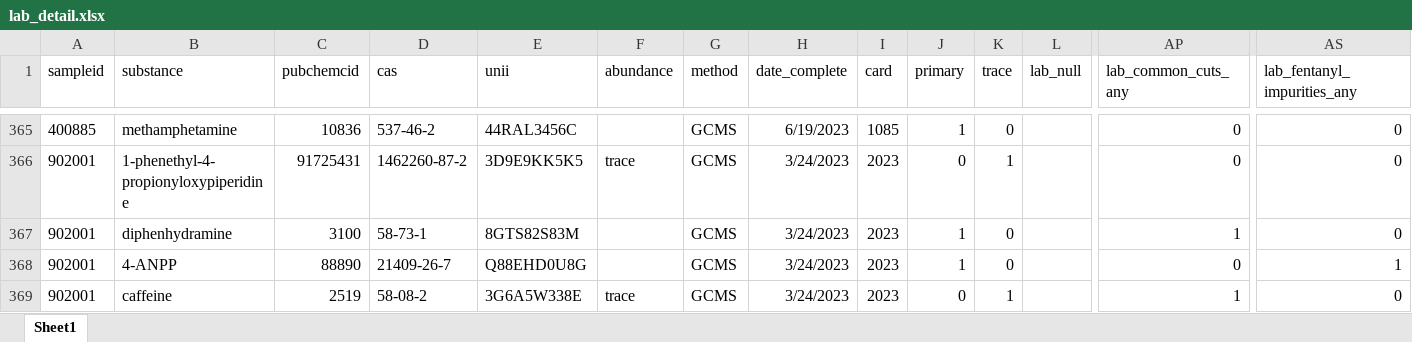
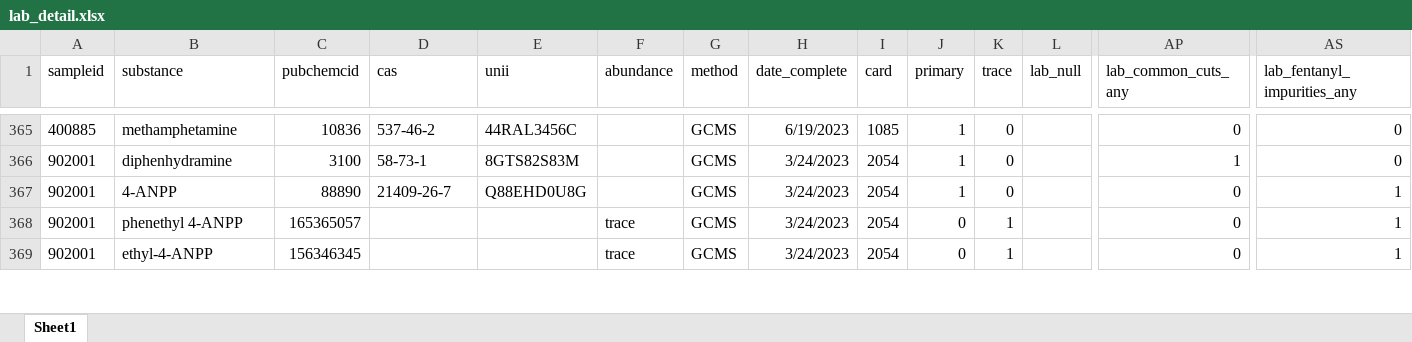
Before and after one commit to opioiddatalab/drugchecking, an Excel workbook: datasets/selfservice/TN/lab_detail.xlsx, sheet Sheet1, drawn as a sheet; only a part is shown, gaps mark what is left out; values as stored, in another font and other column widths than the file's, no borders; the diff covers the shown part only; the diff names each change by its address in the sheet, - before the commit and + after, or states it on an @@ line.

```diff
--- a/datasets/selfservice/TN/lab_detail.xlsx (sheet Sheet1)
+++ b/datasets/selfservice/TN/lab_detail.xlsx (sheet Sheet1)
-B366 (substance): 1-phenethyl-4-propionyloxypiperidine
+B366 (substance): diphenhydramine
-C366 (pubchemcid): 91725431
+C366 (pubchemcid): 3100
-D366 (cas): 1462260-87-2
+D366 (cas): 58-73-1
-E366 (unii): 3D9E9KK5K5
+E366 (unii): 8GTS82S83M
-F366 (abundance): trace
+F366 (abundance): (empty)
-I366:I369 (card): 2023
+I366:I369 (card): 2054
-J366 (primary): 0
+J366 (primary): 1
-K366 (trace): 1
+K366 (trace): 0
-AP366 (lab_common_cuts_any): 0
+AP366 (lab_common_cuts_any): 1
-B367 (substance): diphenhydramine
+B367 (substance): 4-ANPP
-C367 (pubchemcid): 3100
+C367 (pubchemcid): 88890
-D367 (cas): 58-73-1
+D367 (cas): 21409-26-7
-E367 (unii): 8GTS82S83M
+E367 (unii): Q88EHD0U8G
-AP367 (lab_common_cuts_any): 1
+AP367 (lab_common_cuts_any): 0
-AS367 (lab_fentanyl_impurities_any): 0
+AS367 (lab_fentanyl_impurities_any): 1
-B368 (substance): 4-ANPP
+B368 (substance): phenethyl 4-ANPP
-C368 (pubchemcid): 88890
+C368 (pubchemcid): 165365057
-D368 (cas): 21409-26-7
+D368 (cas): (empty)
-E368 (unii): Q88EHD0U8G
+E368 (unii): (empty)
-F368 (abundance): (empty)
+F368 (abundance): trace
-J368 (primary): 1
+J368 (primary): 0
-K368 (trace): 0
+K368 (trace): 1
-B369 (substance): caffeine
+B369 (substance): ethyl-4-ANPP
-C369 (pubchemcid): 2519
+C369 (pubchemcid): 156346345
-D369 (cas): 58-08-2
+D369 (cas): (empty)
-E369 (unii): 3G6A5W338E
+E369 (unii): (empty)
-AP369 (lab_common_cuts_any): 1
+AP369 (lab_common_cuts_any): 0
-AS369 (lab_fentanyl_impurities_any): 0
+AS369 (lab_fentanyl_impurities_any): 1
```
Also changed, not shown: 183 moved rows and 829 edited cells elsewhere in this sheet, datasets/lab_detail.xlsx, datasets/labservice/unc_gcms.xlsx, 45 other files.
